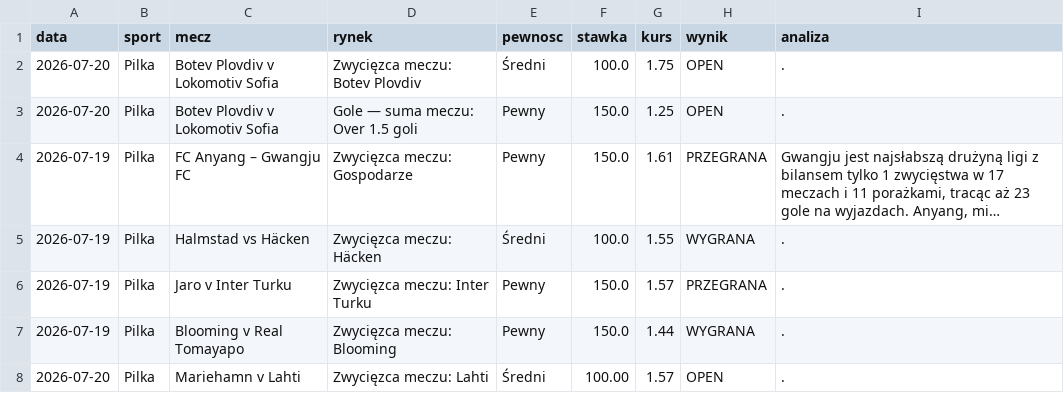
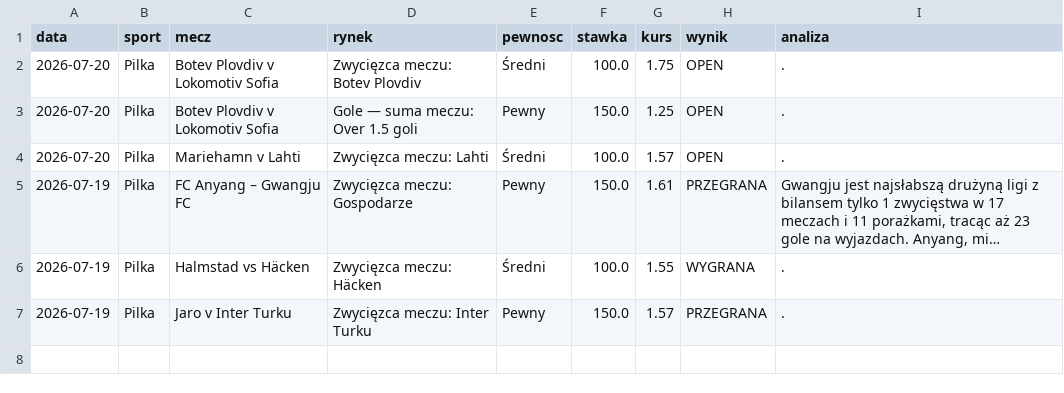
Before and after one commit to Maruha3000/kupony-dashboard, a CSV file: analizy.csv, drawn as a sheet; long unchanged cells end in …; removed rows and columns are numbered as before the commit, all else as after; the diff names each change by its address in the sheet, - before the commit and + after, or states it on an @@ line.

Commit message:
Usunieto zarchiwizowane typy

```diff
--- a/analizy.csv
+++ b/analizy.csv
+row 4: 2026-07-20 | Pilka | Mariehamn v Lahti | Zwycięzca meczu: Lahti | Średni | 100.0 | 1.57 | OPEN | .
-row 7: 2026-07-19 | Pilka | Blooming v Real Tomayapo | Zwycięzca meczu: Blooming | Pewny | 150.0 | 1.44 | WYGRANA | .
-row 8: 2026-07-20 | Pilka | Mariehamn v Lahti | Zwycięzca meczu: Lahti | Średni | 100.00 | 1.57 | OPEN | .
```
